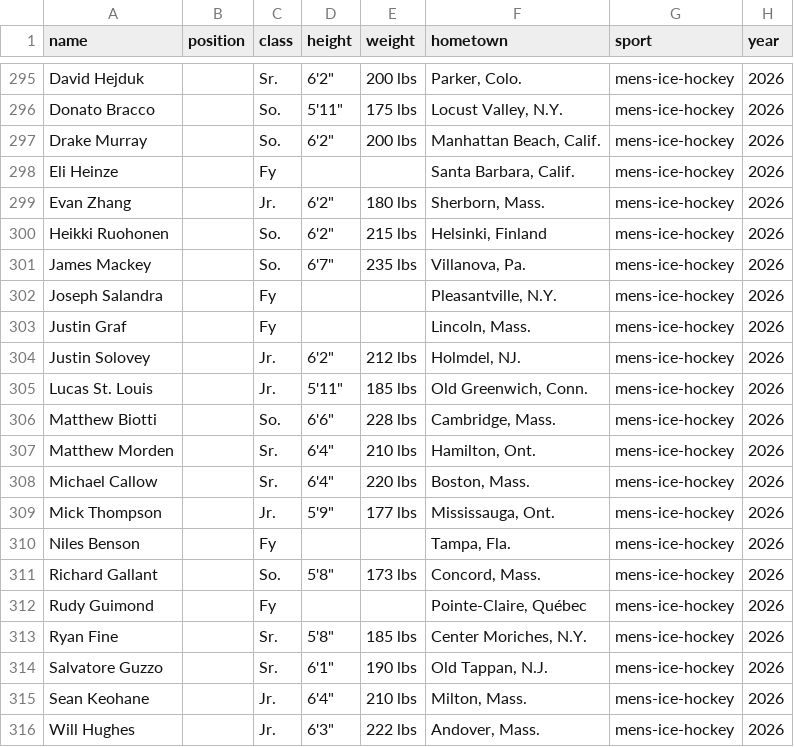
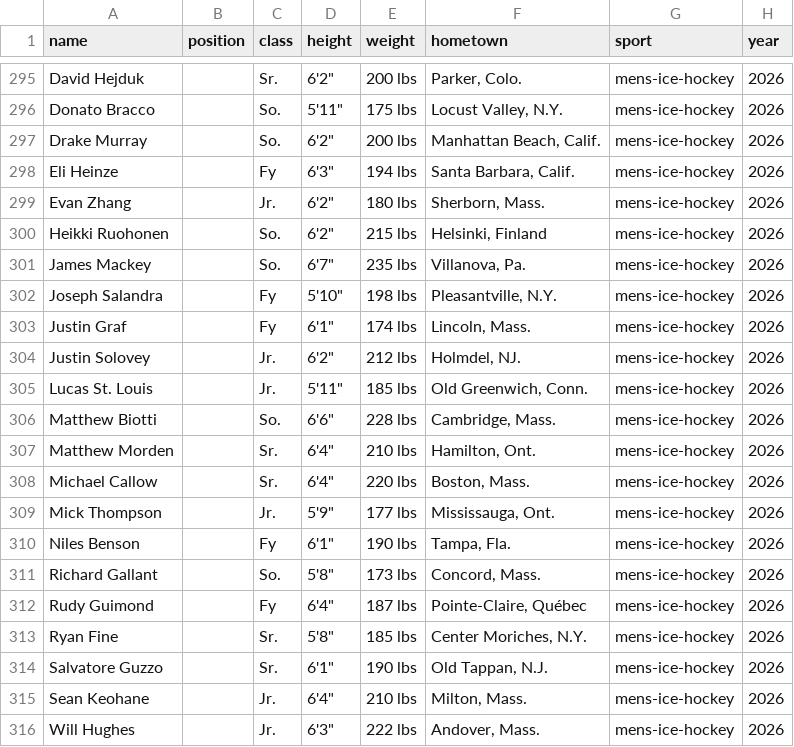
Before and after one commit to Dartmouth-Sports-Data-and-Analytics/geo, a CSV file: data/rosters/harvard/mens-ice-hockey_rosters.csv, drawn as a sheet; only a part is shown, gaps mark what is left out.

```diff
--- a/data/rosters/harvard/mens-ice-hockey_rosters.csv
+++ b/data/rosters/harvard/mens-ice-hockey_rosters.csv
@@ -297,3 +297,3 @@ Donato Bracco,,So.,"5'11""",175 lbs,"Locust Valley, N.Y.",mens-ice-hockey,2026
 Drake Murray,,So.,"6'2""",200 lbs,"Manhattan Beach, Calif.",mens-ice-hockey,2026
-Eli Heinze,,Fy,,,"Santa Barbara, Calif.",mens-ice-hockey,2026
+Eli Heinze,,Fy,"6'3""",194 lbs,"Santa Barbara, Calif.",mens-ice-hockey,2026
 Evan Zhang,,Jr.,"6'2""",180 lbs,"Sherborn, Mass.",mens-ice-hockey,2026
@@ -301,4 +301,4 @@ Heikki Ruohonen,,So.,"6'2""",215 lbs,"Helsinki, Finland",mens-ice-hockey,2026
 James Mackey,,So.,"6'7""",235 lbs,"Villanova, Pa.",mens-ice-hockey,2026
-Joseph Salandra,,Fy,,,"Pleasantville, N.Y.",mens-ice-hockey,2026
-Justin Graf,,Fy,,,"Lincoln, Mass.",mens-ice-hockey,2026
+Joseph Salandra,,Fy,"5'10""",198 lbs,"Pleasantville, N.Y.",mens-ice-hockey,2026
+Justin Graf,,Fy,"6'1""",174 lbs,"Lincoln, Mass.",mens-ice-hockey,2026
 Justin Solovey,,Jr.,"6'2""",212 lbs,"Holmdel, NJ.",mens-ice-hockey,2026
@@ -309,5 +309,5 @@ Michael Callow,,Sr.,"6'4""",220 lbs,"Boston, Mass.",mens-ice-hockey,2026
 Mick Thompson,,Jr.,"5'9""",177 lbs,"Mississauga, Ont.",mens-ice-hockey,2026
-Niles Benson,,Fy,,,"Tampa, Fla.",mens-ice-hockey,2026
+Niles Benson,,Fy,"6'1""",190 lbs,"Tampa, Fla.",mens-ice-hockey,2026
 Richard Gallant,,So.,"5'8""",173 lbs,"Concord, Mass.",mens-ice-hockey,2026
-Rudy Guimond,,Fy,,,"Pointe-Claire, Québec",mens-ice-hockey,2026
+Rudy Guimond,,Fy,"6'4""",187 lbs,"Pointe-Claire, Québec",mens-ice-hockey,2026
 Ryan Fine,,Sr.,"5'8""",185 lbs,"Center Moriches, N.Y.",mens-ice-hockey,2026
```
Also changed, not shown: data/rosters/brown/mens-swimming-and-diving_rosters.csv, data/rosters/brown/womens-rugby_rosters.csv, 51 other files.
